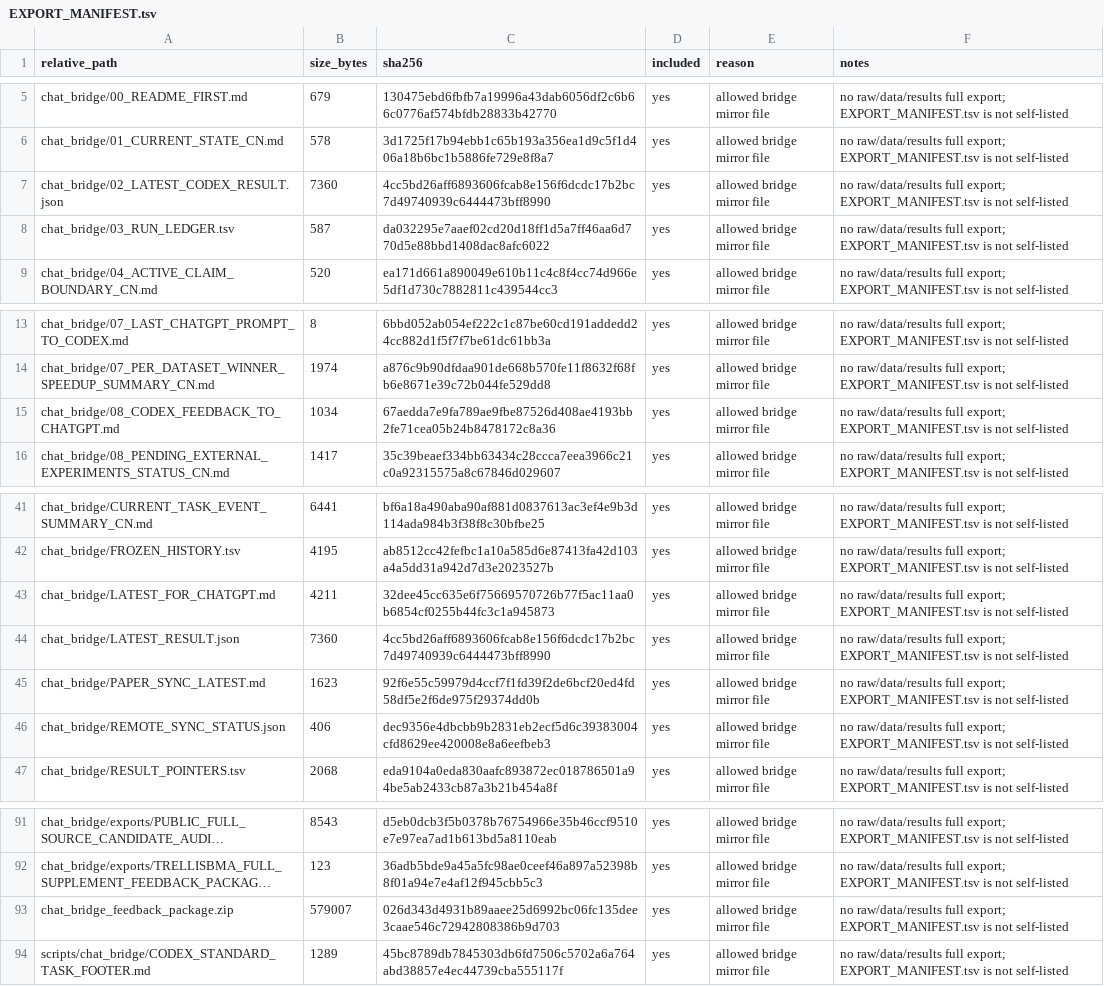
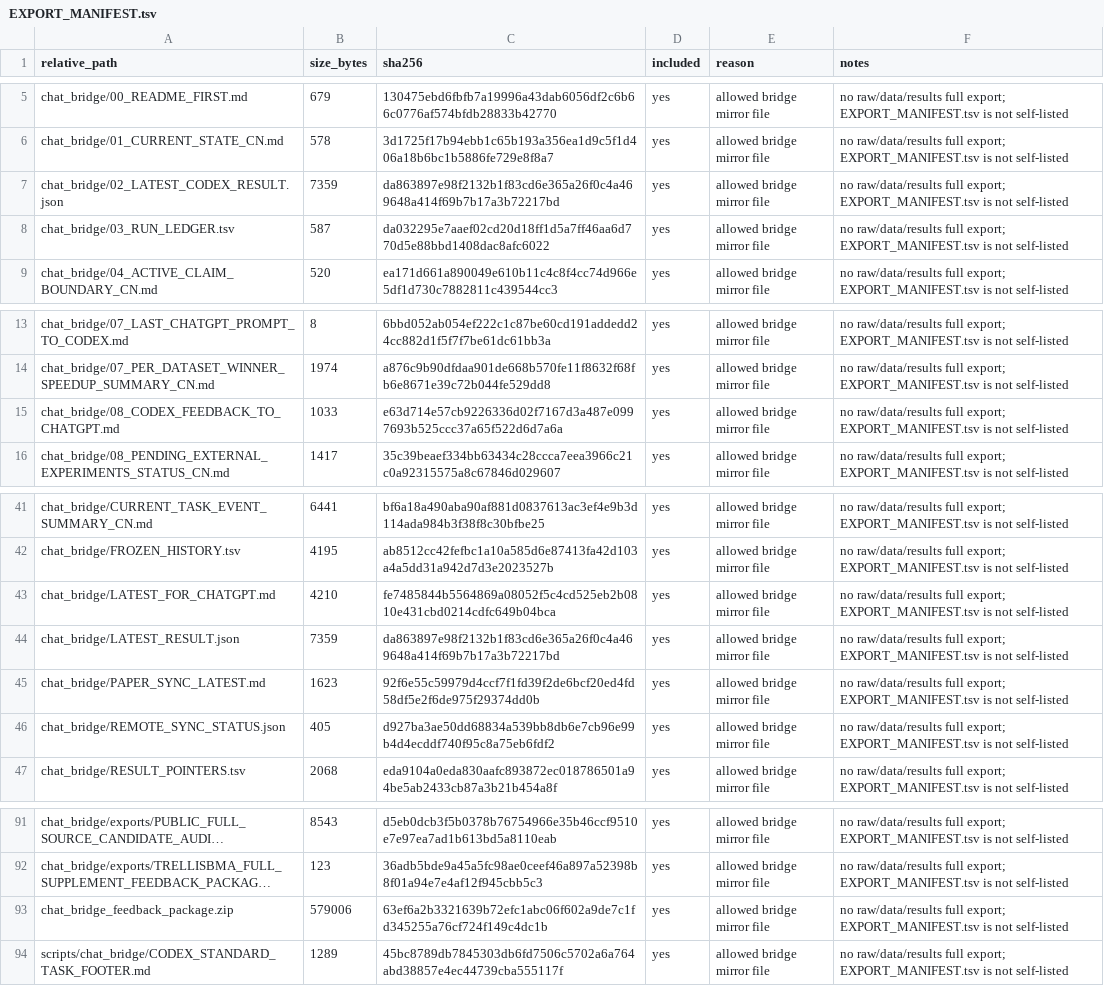
Before and after one commit to Jarvis5272/caor-chat-bridge, a TSV file: EXPORT_MANIFEST.tsv, drawn as a sheet; only a part is shown, gaps mark what is left out; long unchanged cells end in …; the diff names each change by its address in the sheet, - before the commit and + after, or states it on an @@ line.

```diff
--- a/EXPORT_MANIFEST.tsv
+++ b/EXPORT_MANIFEST.tsv
-B7 (size_bytes): 7360
+B7 (size_bytes): 7359
-C7 (sha256): 4cc5bd26aff6893606fcab8e156f6dcdc17b2bc7d49740939c6444473bff8990
+C7 (sha256): da863897e98f2132b1f83cd6e365a26f0c4a469648a414f69b7b17a3b72217bd
-B15 (size_bytes): 1034
+B15 (size_bytes): 1033
-C15 (sha256): 67aedda7e9fa789ae9fbe87526d408ae4193bb2fe71cea05b24b8478172c8a36
+C15 (sha256): e63d714e57cb9226336d02f7167d3a487e0997693b525ccc37a65f522d6d7a6a
-B43 (size_bytes): 4211
+B43 (size_bytes): 4210
-C43 (sha256): 32dee45cc635e6f75669570726b77f5ac11aa0b6854cf0255b44fc3c1a945873
+C43 (sha256): fe7485844b5564869a08052f5c4cd525eb2b0810e431cbd0214cdfc649b04bca
-B44 (size_bytes): 7360
+B44 (size_bytes): 7359
-C44 (sha256): 4cc5bd26aff6893606fcab8e156f6dcdc17b2bc7d49740939c6444473bff8990
+C44 (sha256): da863897e98f2132b1f83cd6e365a26f0c4a469648a414f69b7b17a3b72217bd
-B46 (size_bytes): 406
+B46 (size_bytes): 405
-C46 (sha256): dec9356e4dbcbb9b2831eb2ecf5d6c39383004cfd8629ee420008e8a6eefbeb3
+C46 (sha256): d927ba3ae50dd68834a539bb8db6e7cb96e99b4d4ecddf740f95c8a75eb6fdf2
-B93 (size_bytes): 579007
+B93 (size_bytes): 579006
-C93 (sha256): 026d343d4931b89aaee25d6992bc06fc135dee3caae546c72942808386b9d703
+C93 (sha256): 63ef6a2b3321639b72efc1abc06f602a9de7c1fd345255a76cf724f149c4dc1b
```
Also changed, not shown: 6 other files.
